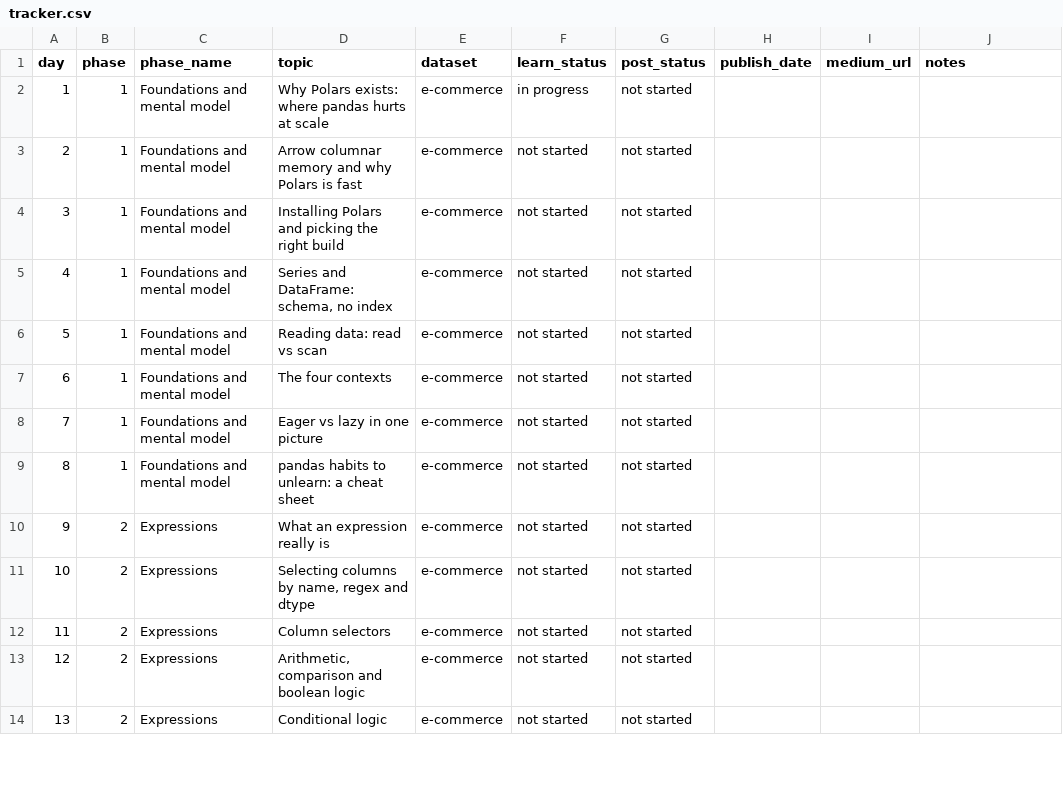
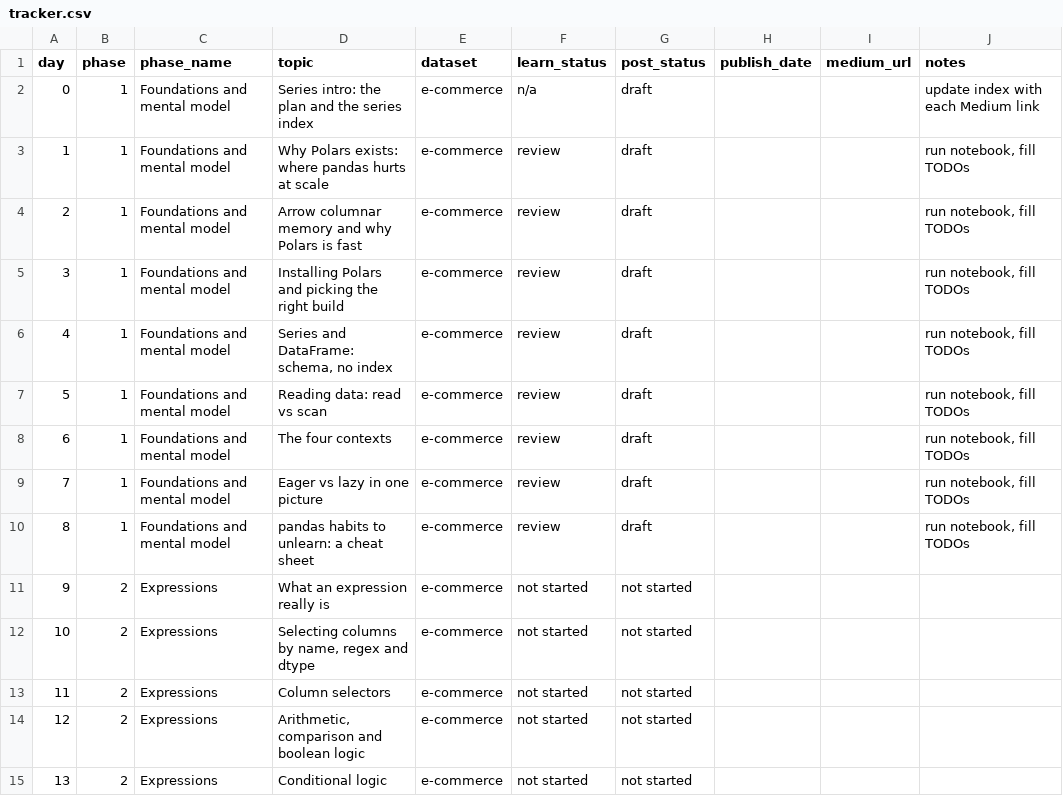
Before and after one commit to double-espresso-data/100-days-of-polars, a CSV file: 00_plan/tracker.csv, drawn as a sheet; only a part is shown.

```diff
--- a/00_plan/tracker.csv
+++ b/00_plan/tracker.csv
@@ -1,10 +1,11 @@
 day,phase,phase_name,topic,dataset,learn_status,post_status,publish_date,medium_url,notes
-1,1,Foundations and mental model,Why Polars exists: where pandas hurts at scale,e-commerce,in progress,not started,,,
-2,1,Foundations and mental model,Arrow columnar memory and why Polars is fast,e-commerce,not started,not started,,,
-3,1,Foundations and mental model,Installing Polars and picking the right build,e-commerce,not started,not started,,,
-4,1,Foundations and mental model,"Series and DataFrame: schema, no index",e-commerce,not started,not started,,,
-5,1,Foundations and mental model,Reading data: read vs scan,e-commerce,not started,not started,,,
-6,1,Foundations and mental model,The four contexts,e-commerce,not started,not started,,,
-7,1,Foundations and mental model,Eager vs lazy in one picture,e-commerce,not started,not started,,,
-8,1,Foundations and mental model,pandas habits to unlearn: a cheat sheet,e-commerce,not started,not started,,,
+0,1,Foundations and mental model,Series intro: the plan and the series index,e-commerce,n/a,draft,,,"update index with each Medium link"
+1,1,Foundations and mental model,Why Polars exists: where pandas hurts at scale,e-commerce,review,draft,,,"run notebook, fill TODOs"
+2,1,Foundations and mental model,Arrow columnar memory and why Polars is fast,e-commerce,review,draft,,,"run notebook, fill TODOs"
+3,1,Foundations and mental model,Installing Polars and picking the right build,e-commerce,review,draft,,,"run notebook, fill TODOs"
+4,1,Foundations and mental model,"Series and DataFrame: schema, no index",e-commerce,review,draft,,,"run notebook, fill TODOs"
+5,1,Foundations and mental model,Reading data: read vs scan,e-commerce,review,draft,,,"run notebook, fill TODOs"
+6,1,Foundations and mental model,The four contexts,e-commerce,review,draft,,,"run notebook, fill TODOs"
+7,1,Foundations and mental model,Eager vs lazy in one picture,e-commerce,review,draft,,,"run notebook, fill TODOs"
+8,1,Foundations and mental model,pandas habits to unlearn: a cheat sheet,e-commerce,review,draft,,,"run notebook, fill TODOs"
 9,2,Expressions,What an expression really is,e-commerce,not started,not started,,,
```
Also changed, not shown: 7 other files.
